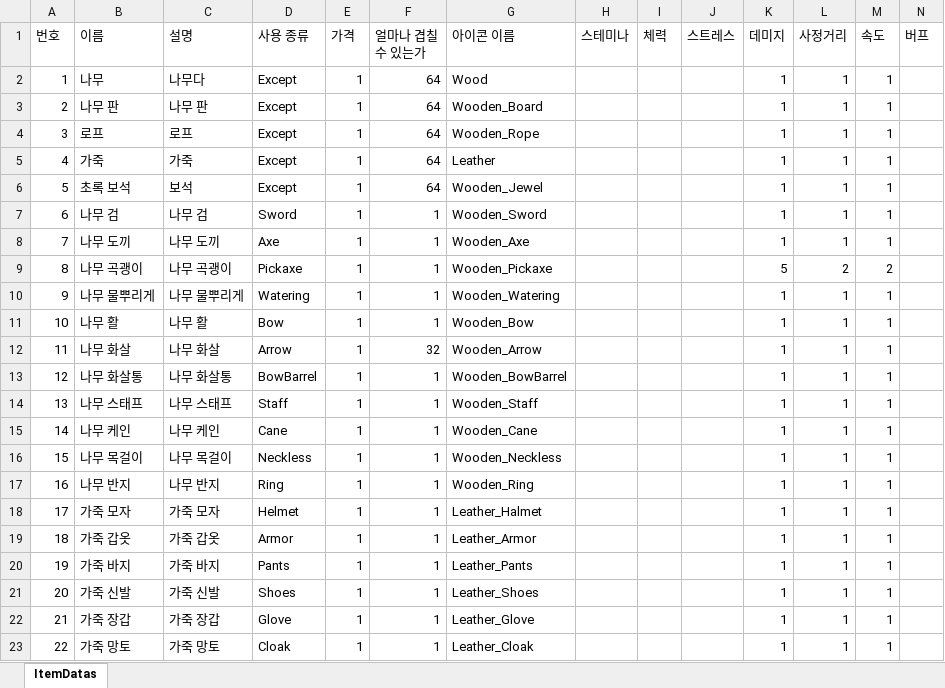
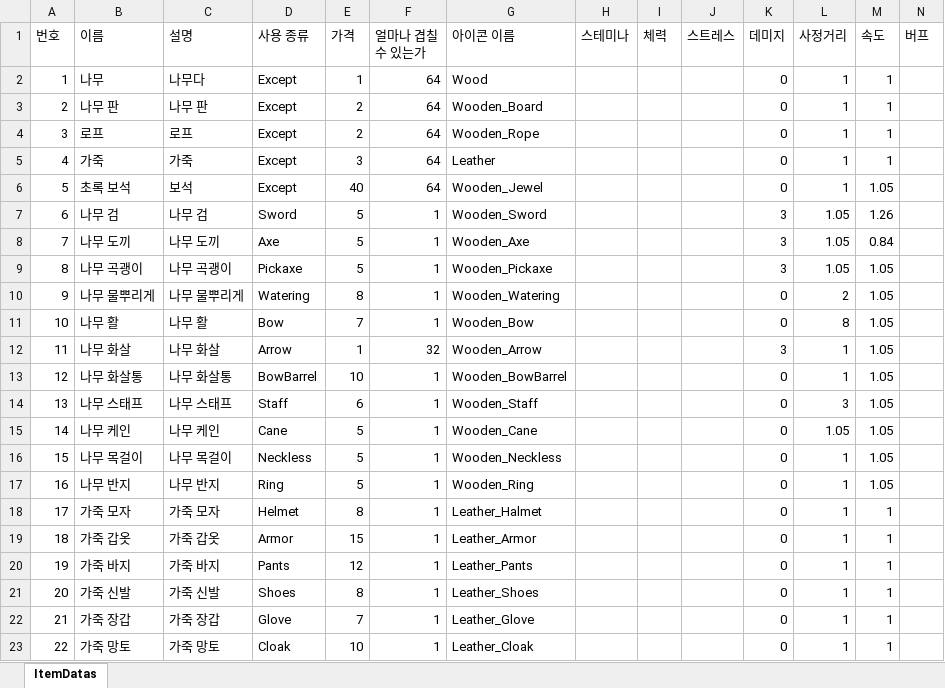
Before and after one commit to Yun-Jiyeol/Become_Celebrity_on_Farm, an Excel workbook: Assets/02.Scripts/02.Item/Datas/ItemDatas.xlsx, sheet ItemDatas, drawn as a sheet; only a part is shown; values as stored, in another font and other column widths than the file's, no borders; the diff covers the shown part only; the diff names each change by its address in the sheet, - before the commit and + after, or states it on an @@ line.

```diff
--- a/Assets/02.Scripts/02.Item/Datas/ItemDatas.xlsx (sheet ItemDatas)
+++ b/Assets/02.Scripts/02.Item/Datas/ItemDatas.xlsx (sheet ItemDatas)
-K2:K6 (데미지): 1
+K2:K6 (데미지): 0
-E3:E4 (가격): 1
+E3:E4 (가격): 2
-E5 (가격): 1
+E5 (가격): 3
-E6 (가격): 1
+E6 (가격): 40
-M6 (속도): 1
+M6 (속도): 1.05
-E7:E9 (가격): 1
+E7:E9 (가격): 5
-K7:K8 (데미지): 1
+K7:K8 (데미지): 3
-L7:L8 (사정거리): 1
+L7:L8 (사정거리): 1.05
-M7 (속도): 1
+M7 (속도): 1.26
-M8 (속도): 1
+M8 (속도): 0.84
-K9 (데미지): 5
+K9 (데미지): 3
-L9 (사정거리): 2
+L9 (사정거리): 1.05
-M9 (속도): 2
+M9 (속도): 1.05
-E10 (가격): 1
+E10 (가격): 8
-K10:K11 (데미지): 1
+K10:K11 (데미지): 0
-L10 (사정거리): 1
+L10 (사정거리): 2
-M10:M17 (속도): 1
+M10:M17 (속도): 1.05
-E11 (가격): 1
+E11 (가격): 7
-L11 (사정거리): 1
+L11 (사정거리): 8
-K12 (데미지): 1
+K12 (데미지): 3
-E13 (가격): 1
+E13 (가격): 10
-K13:K23 (데미지): 1
+K13:K23 (데미지): 0
-E14 (가격): 1
+E14 (가격): 6
-L14 (사정거리): 1
+L14 (사정거리): 3
-E15:E17 (가격): 1
+E15:E17 (가격): 5
-L15 (사정거리): 1
+L15 (사정거리): 1.05
-E18 (가격): 1
+E18 (가격): 8
-E19 (가격): 1
+E19 (가격): 15
-E20 (가격): 1
+E20 (가격): 12
-E21 (가격): 1
+E21 (가격): 8
-E22 (가격): 1
+E22 (가격): 7
-E23 (가격): 1
+E23 (가격): 10
```
Also changed, not shown: 292 edited cells elsewhere in this sheet, 1 other file.
